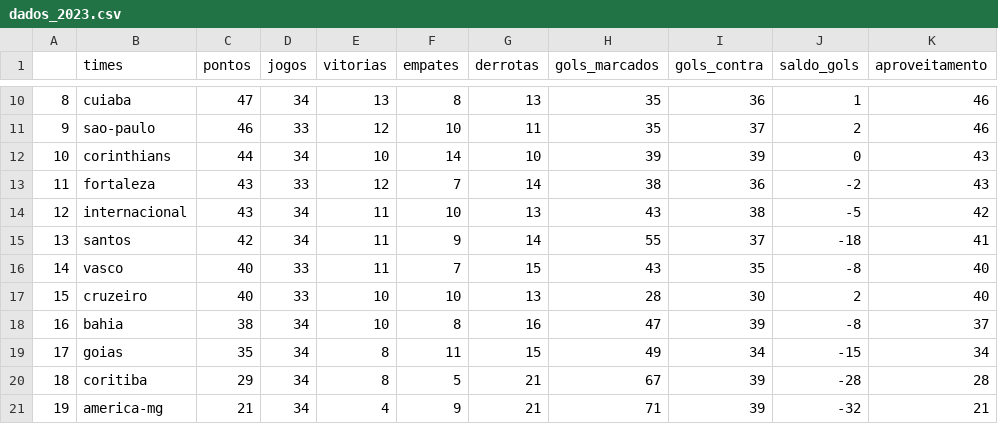
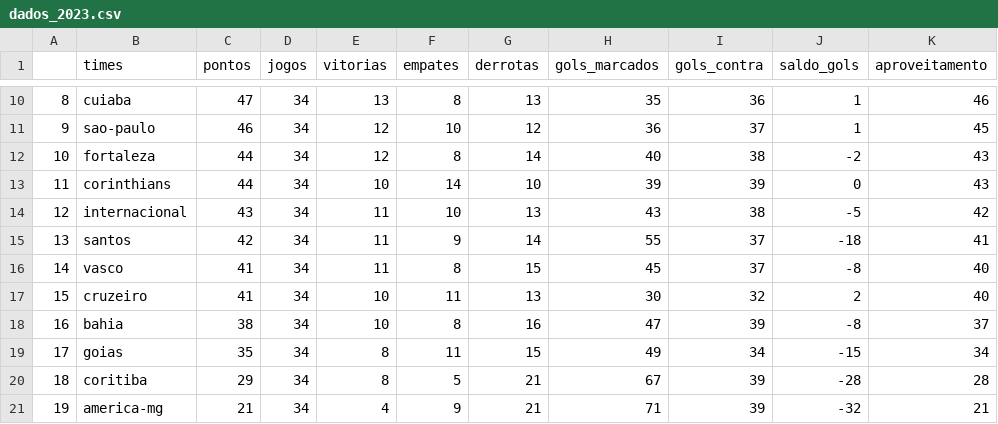
Before and after one commit to silviolima07/fut_serieA_2023, a CSV file: CSV/dados_2023.csv, drawn as a sheet; only a part is shown, gaps mark what is left out; the diff covers the shown part only.

```diff
--- a/CSV/dados_2023.csv
+++ b/CSV/dados_2023.csv
@@ -10,9 +10,9 @@
 8,cuiaba,47,34,13,8,13,35,36,1,46
-9,sao-paulo,46,33,12,10,11,35,37,2,46
-10,corinthians,44,34,10,14,10,39,39,0,43
-11,fortaleza,43,33,12,7,14,38,36,-2,43
+9,sao-paulo,46,34,12,10,12,36,37,1,45
+10,fortaleza,44,34,12,8,14,40,38,-2,43
+11,corinthians,44,34,10,14,10,39,39,0,43
 12,internacional,43,34,11,10,13,43,38,-5,42
 13,santos,42,34,11,9,14,55,37,-18,41
-14,vasco,40,33,11,7,15,43,35,-8,40
-15,cruzeiro,40,33,10,10,13,28,30,2,40
+14,vasco,41,34,11,8,15,45,37,-8,40
+15,cruzeiro,41,34,10,11,13,30,32,2,40
 16,bahia,38,34,10,8,16,47,39,-8,37
```
Also changed, not shown: 1 added row, 1 removed row and 27 edited cells elsewhere in this file, CSV/dados_2012_2023.csv.
